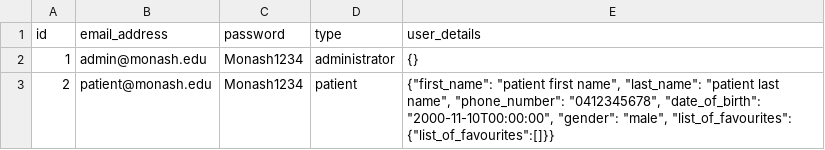
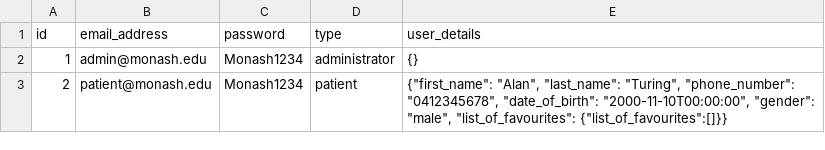
Before and after one commit to G-Tang2/mpms, a CSV file: app_data/accounts.csv, drawn as a sheet.

Commit message:
Changed patient first name and last name to be realistic

```diff
--- a/app_data/accounts.csv
+++ b/app_data/accounts.csv
@@ -2,2 +2,2 @@
 1,admin@monash.edu,Monash1234,administrator,{}
-2,patient@monash.edu,Monash1234,patient,"{""first_name"": ""patient first name"", ""last_name"": ""patient last name"", ""phone_number"": ""0412345678"", ""date_of_birth"": ""2000-11-10T00:00:00"", ""gender"": ""male"", ""list_of_favourites"": {""list_of_favourites"":[]}}"
+2,patient@monash.edu,Monash1234,patient,"{""first_name"": ""Alan"", ""last_name"": ""Turing"", ""phone_number"": ""0412345678"", ""date_of_birth"": ""2000-11-10T00:00:00"", ""gender"": ""male"", ""list_of_favourites"": {""list_of_favourites"":[]}}"
```
